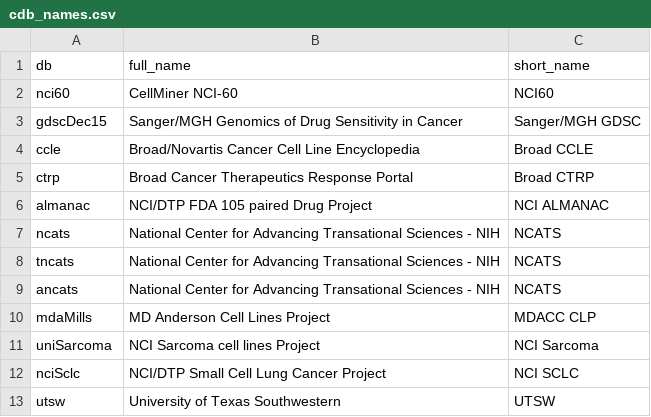
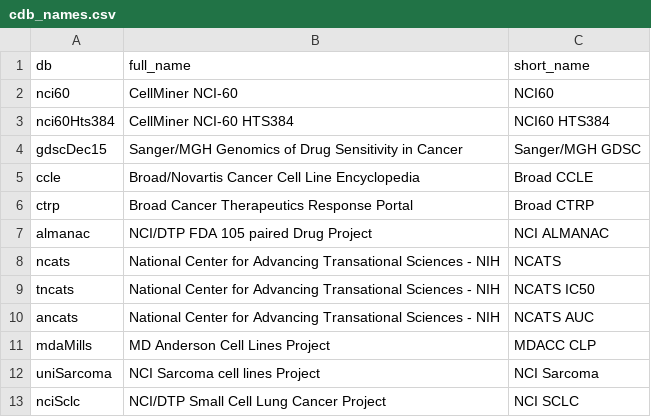
Before and after one commit to CBIIT/rcellminerUtilsCDB, a CSV file: inst/extdata/cdb_names.csv, drawn as a sheet; only a part is shown; the shorter side is filled out with more unchanged rows.

Commit message:
Updated names of datasources and added Cellausorus accession and identifiers for 35 cell lines

```diff
--- a/inst/extdata/cdb_names.csv
+++ b/inst/extdata/cdb_names.csv
@@ -2,2 +2,3 @@ db,full_name,short_name
 nci60,CellMiner NCI-60,NCI60
+nci60Hts384,CellMiner NCI-60 HTS384,NCI60 HTS384
 gdscDec15,Sanger/MGH Genomics of Drug Sensitivity in Cancer,Sanger/MGH GDSC
@@ -7,4 +8,4 @@ almanac,NCI/DTP FDA 105 paired Drug Project,NCI ALMANAC
 ncats,National Center for Advancing Transational Sciences - NIH,NCATS
-tncats,National Center for Advancing Transational Sciences - NIH,NCATS
-ancats,National Center for Advancing Transational Sciences - NIH,NCATS
+tncats,National Center for Advancing Transational Sciences - NIH,NCATS IC50
+ancats,National Center for Advancing Transational Sciences - NIH,NCATS AUC
 mdaMills,MD Anderson Cell Lines Project,MDACC CLP
```
Also changed, not shown: 5 other files.
